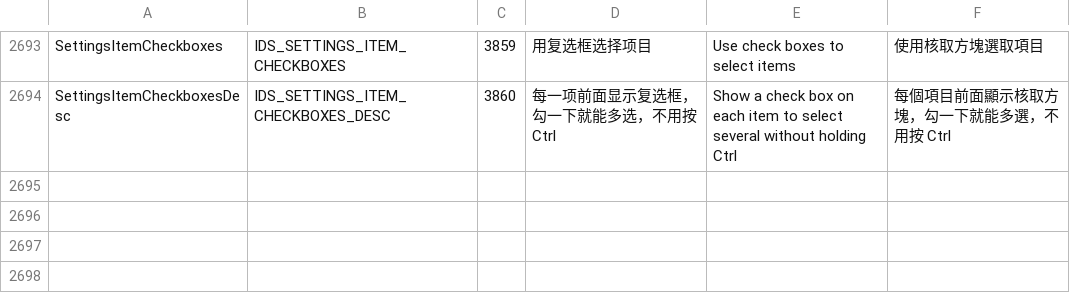
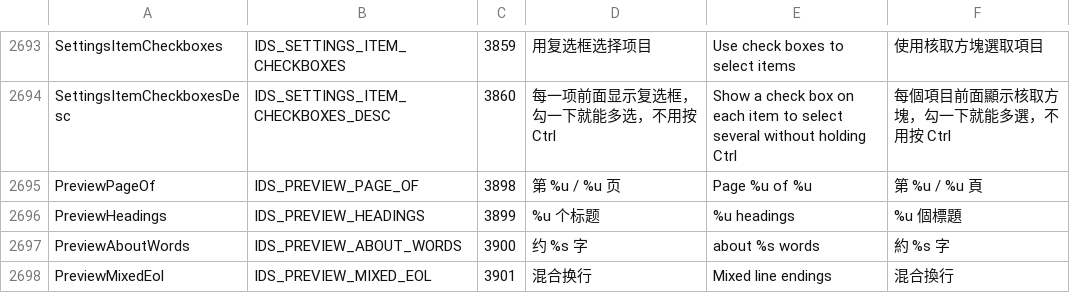
Before and after one commit to 0xheguoxing/pulse, a TSV file: tools/l10n/catalog.tsv, drawn as a sheet; only a part is shown, gaps mark what is left out.

Commit message:
quick preview: show per-type facts in the footer
Markdown headings and words, workbook sheet and shape, archive and folder counts, page position with a fit toggle (replacing the floating page pill), media duration, picture size and audio rates, and text line endings.

```diff
--- a/tools/l10n/catalog.tsv
+++ b/tools/l10n/catalog.tsv
@@ -2694 +2694,5 @@ SettingsItemCheckboxes	IDS_SETTINGS_ITEM_CHECKBOXES	3859	用复选框选择项
 SettingsItemCheckboxesDesc	IDS_SETTINGS_ITEM_CHECKBOXES_DESC	3860	每一项前面显示复选框，勾一下就能多选，不用按 Ctrl	Show a check box on each item to select several without holding Ctrl	每個項目前面顯示核取方塊，勾一下就能多選，不用按 Ctrl
+PreviewPageOf	IDS_PREVIEW_PAGE_OF	3898	第 %u / %u 页	Page %u of %u	第 %u / %u 頁
+PreviewHeadings	IDS_PREVIEW_HEADINGS	3899	%u 个标题	%u headings	%u 個標題
+PreviewAboutWords	IDS_PREVIEW_ABOUT_WORDS	3900	约 %s 字	about %s words	約 %s 字
+PreviewMixedEol	IDS_PREVIEW_MIXED_EOL	3901	混合换行	Mixed line endings	混合換行
```
Also changed, not shown: 16 other files.
